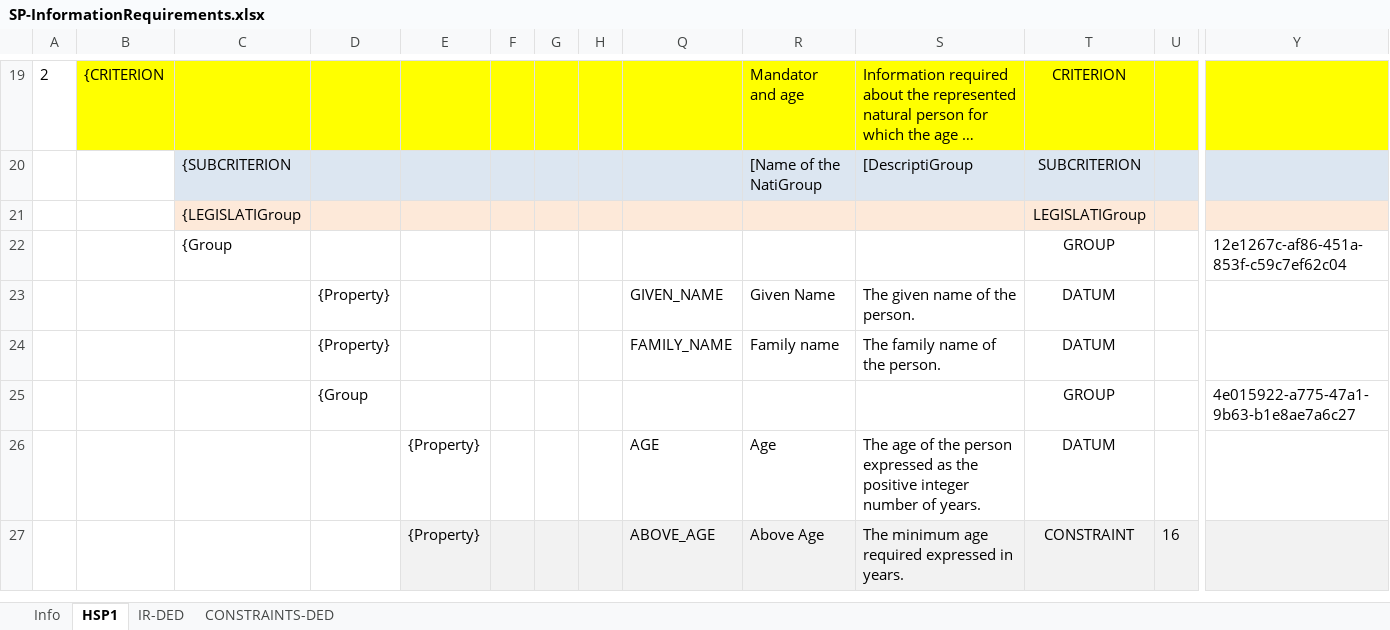
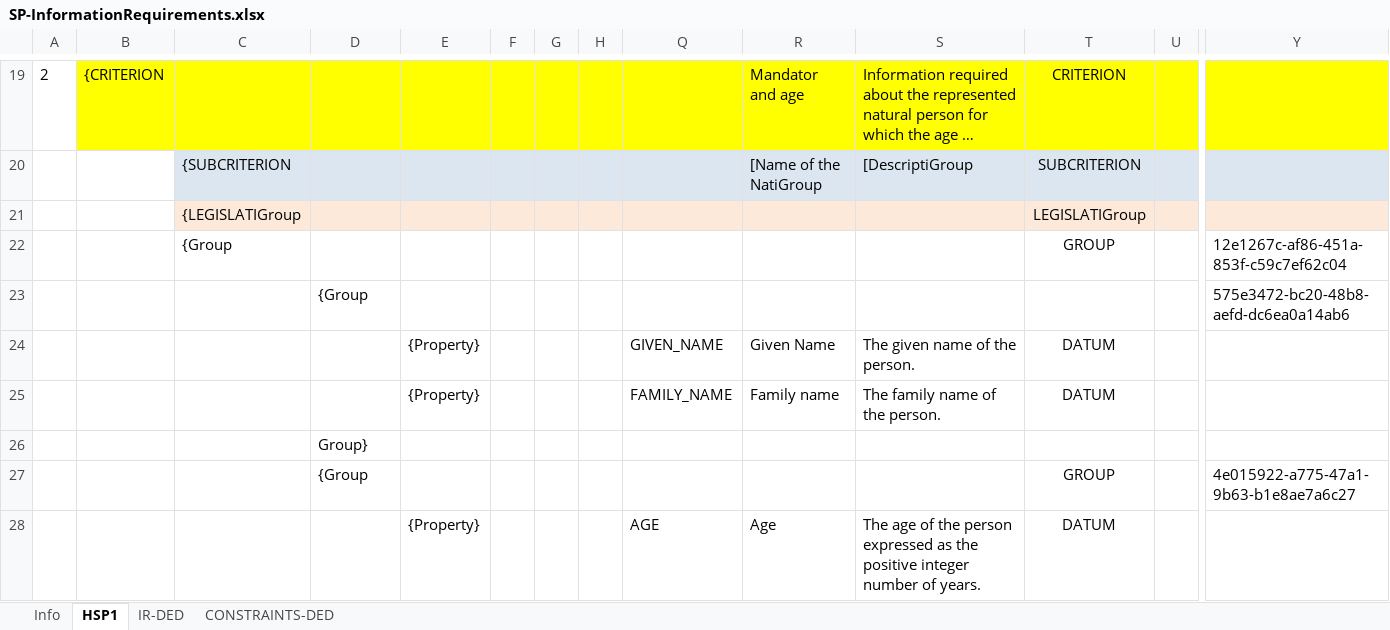
Before and after one commit to everis-rpam/RPaM-Ontology, an Excel workbook: 02-Vocabularies/SP-InformationRequirements.xlsx, sheet HSP1, drawn as a sheet; only a part is shown, gaps mark what is left out; the shorter side is filled out with more unchanged rows; long unchanged cells end in …; values as stored, in another font and other column widths than the file's, no borders; addresses are those after the commit; rows hold the shown columns only; the diff names each change by its address in the sheet, - before the commit and + after, or states it on an @@ line.

Commit message:
SP-Requirements

```diff
--- a/02-Vocabularies/SP-InformationRequirements.xlsx (sheet HSP1)
+++ b/02-Vocabularies/SP-InformationRequirements.xlsx (sheet HSP1)
+row 23:  |  |  | {Group |  |  |  |  |  |  |  |  |  | 575e3472-bc20-48b8-aefd-dc6ea0a14ab6
-D24:D25: {Property}
+D24:D25: (empty)
-E24:E25: (empty)
+E24:E25: {Property}
+row 26:  |  |  | Group}
```
Also changed, not shown: 1 other file.
